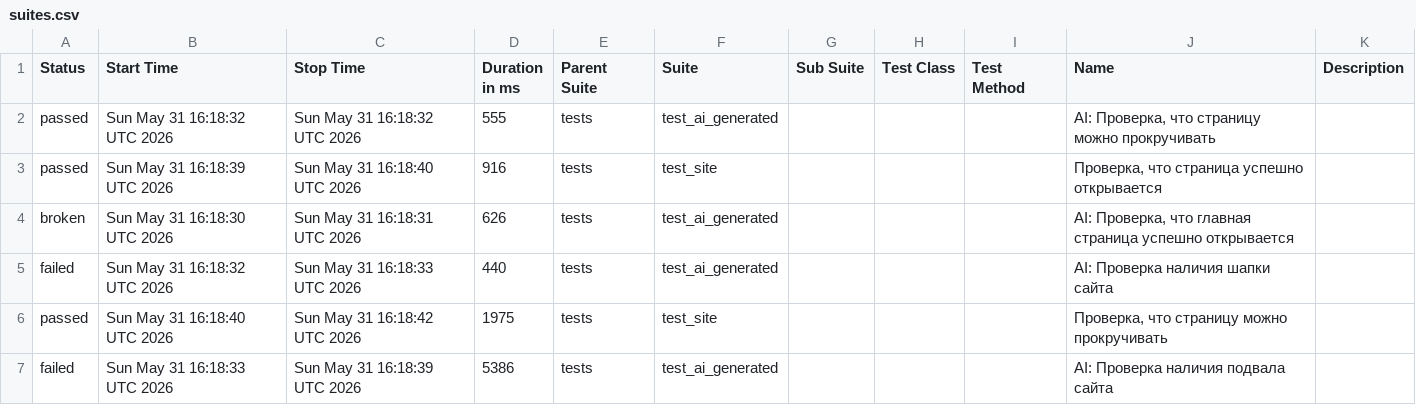
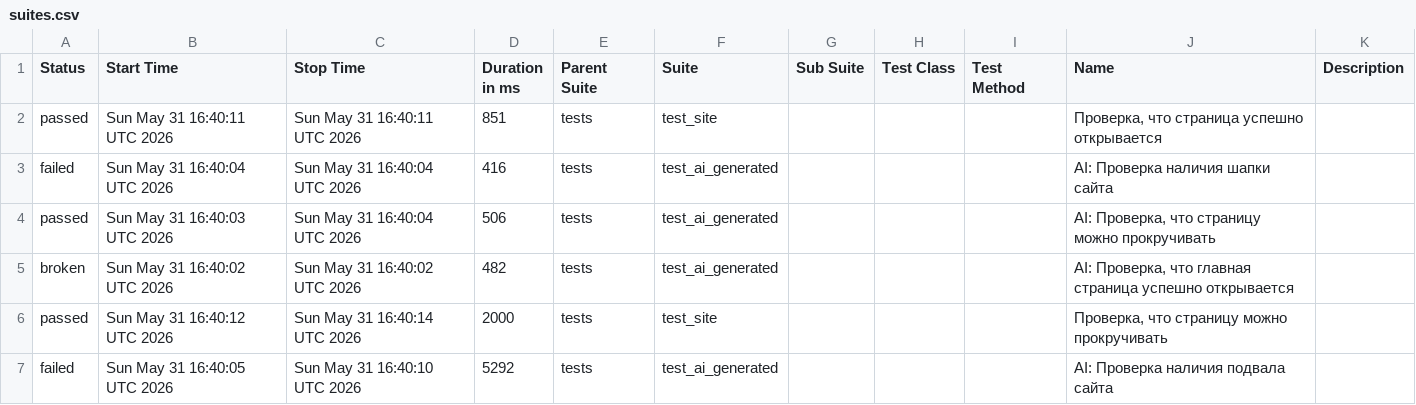
Before and after one commit to TigrRooT/playwright-tests, a CSV file: data/suites.csv, drawn as a sheet.

```diff
--- a/data/suites.csv
+++ b/data/suites.csv
@@ -1,7 +1,7 @@
 "Status","Start Time","Stop Time","Duration in ms","Parent Suite","Suite","Sub Suite","Test Class","Test Method","Name","Description"
-"passed","Sun May 31 16:18:32 UTC 2026","Sun May 31 16:18:32 UTC 2026","555","tests","test_ai_generated","","","","AI: Проверка, что страницу можно прокручивать",""
-"passed","Sun May 31 16:18:39 UTC 2026","Sun May 31 16:18:40 UTC 2026","916","tests","test_site","","","","Проверка, что страница успешно открывается",""
-"broken","Sun May 31 16:18:30 UTC 2026","Sun May 31 16:18:31 UTC 2026","626","tests","test_ai_generated","","","","AI: Проверка, что главная страница успешно открывается",""
-"failed","Sun May 31 16:18:32 UTC 2026","Sun May 31 16:18:33 UTC 2026","440","tests","test_ai_generated","","","","AI: Проверка наличия шапки сайта",""
-"passed","Sun May 31 16:18:40 UTC 2026","Sun May 31 16:18:42 UTC 2026","1975","tests","test_site","","","","Проверка, что страницу можно прокручивать",""
-"failed","Sun May 31 16:18:33 UTC 2026","Sun May 31 16:18:39 UTC 2026","5386","tests","test_ai_generated","","","","AI: Проверка наличия подвала сайта",""
+"passed","Sun May 31 16:40:11 UTC 2026","Sun May 31 16:40:11 UTC 2026","851","tests","test_site","","","","Проверка, что страница успешно открывается",""
+"failed","Sun May 31 16:40:04 UTC 2026","Sun May 31 16:40:04 UTC 2026","416","tests","test_ai_generated","","","","AI: Проверка наличия шапки сайта",""
+"passed","Sun May 31 16:40:03 UTC 2026","Sun May 31 16:40:04 UTC 2026","506","tests","test_ai_generated","","","","AI: Проверка, что страницу можно прокручивать",""
+"broken","Sun May 31 16:40:02 UTC 2026","Sun May 31 16:40:02 UTC 2026","482","tests","test_ai_generated","","","","AI: Проверка, что главная страница успешно открывается",""
+"passed","Sun May 31 16:40:12 UTC 2026","Sun May 31 16:40:14 UTC 2026","2000","tests","test_site","","","","Проверка, что страницу можно прокручивать",""
+"failed","Sun May 31 16:40:05 UTC 2026","Sun May 31 16:40:10 UTC 2026","5292","tests","test_ai_generated","","","","AI: Проверка наличия подвала сайта",""
```
Also changed, not shown: data/behaviors.csv, 30 other files.
